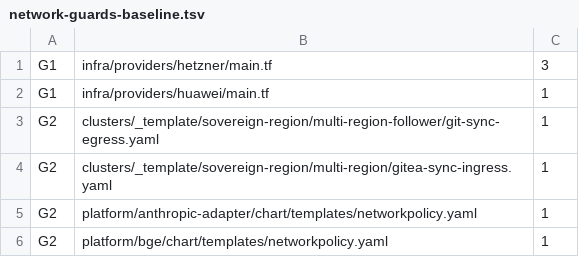
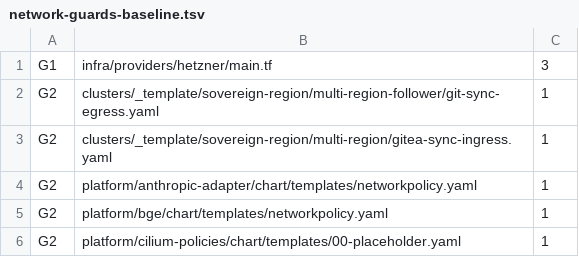
Before and after one commit to openova-io/openova, a TSV file: scripts/network-guards-baseline.tsv, drawn as a sheet; only a part is shown; the shorter side is filled out with more unchanged rows.

Commit message:
fix(huawei): open the API port only to declared sources and refuse a create without them (NET-011) (#8055)
Refs #7568

Work-Package: NET-011

```diff
--- a/scripts/network-guards-baseline.tsv
+++ b/scripts/network-guards-baseline.tsv
@@ -1,3 +1,2 @@
 G1	infra/providers/hetzner/main.tf	3
-G1	infra/providers/huawei/main.tf	1
 G2	clusters/_template/sovereign-region/multi-region-follower/git-sync-egress.yaml	1
```
Also changed, not shown: 16 other files.
